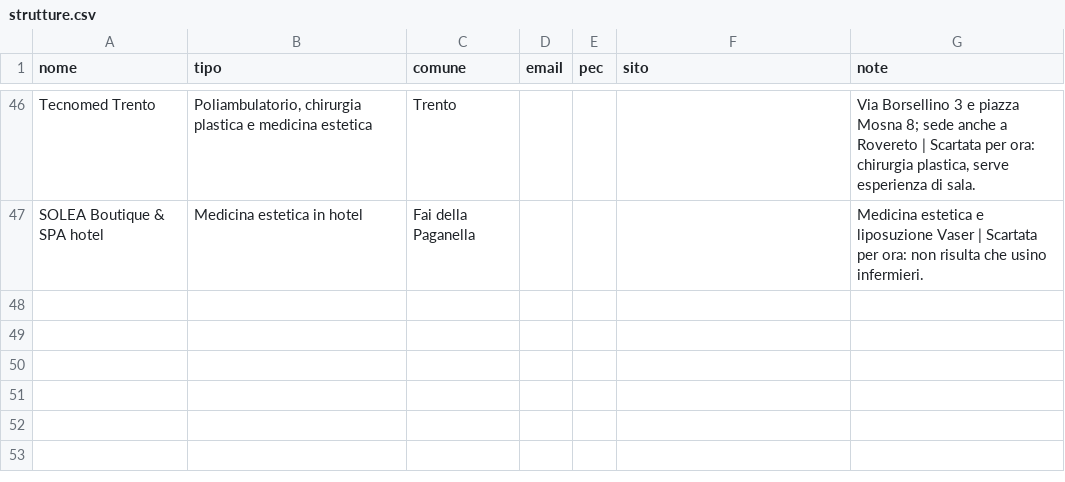
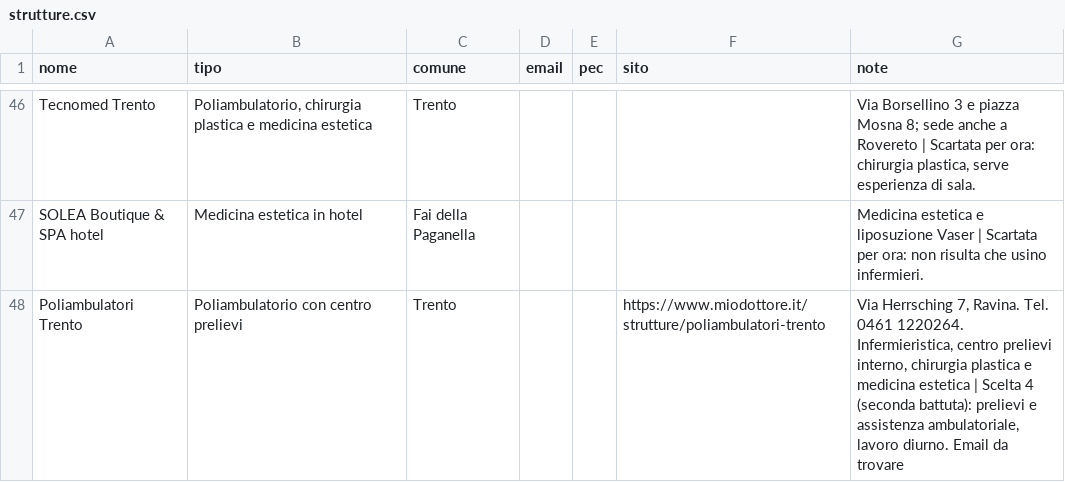
Before and after one commit to michaelpanicolhstudio-sys/radar-infermiere, a CSV file: data/strutture.csv, drawn as a sheet; only a part is shown, gaps mark what is left out.

```diff
--- a/data/strutture.csv
+++ b/data/strutture.csv
@@ -47 +47,2 @@ Tecnomed Trento,"Poliambulatorio, chirurgia plastica e medicina estetica",Trento
 SOLEA Boutique & SPA hotel,Medicina estetica in hotel,Fai della Paganella,,,,Medicina estetica e liposuzione Vaser | Scartata per ora: non risulta che usino infermieri.
+Poliambulatori Trento,Poliambulatorio con centro prelievi,Trento,,,https://www.miodottore.it/strutture/poliambulatori-trento,"Via Herrsching 7, Ravina. Tel. 0461 1220264. Infermieristica, centro prelievi interno, chirurgia plastica e medicina estetica | Scelta 4 (seconda battuta): prelievi e assistenza ambulatoriale, lavoro diurno. Email da trovare"
```
